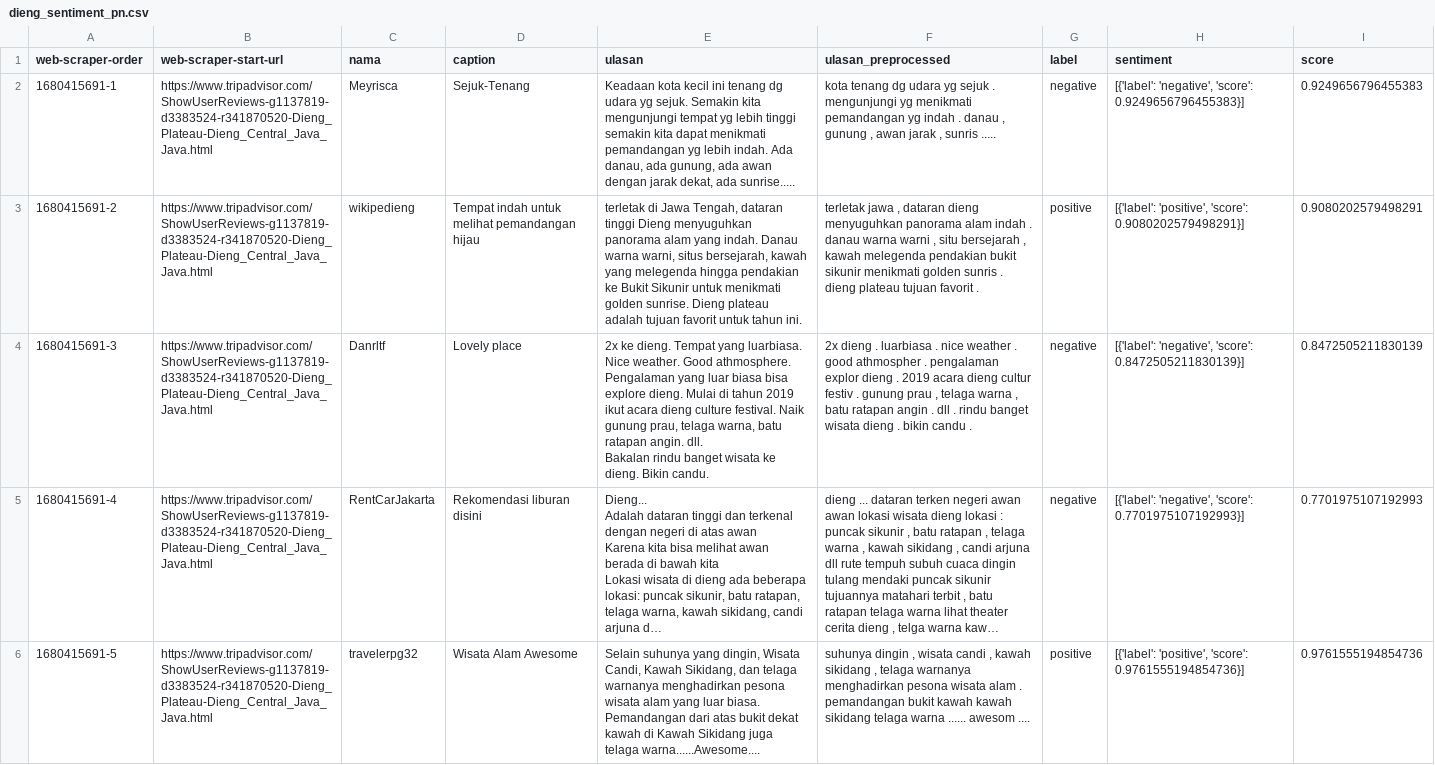
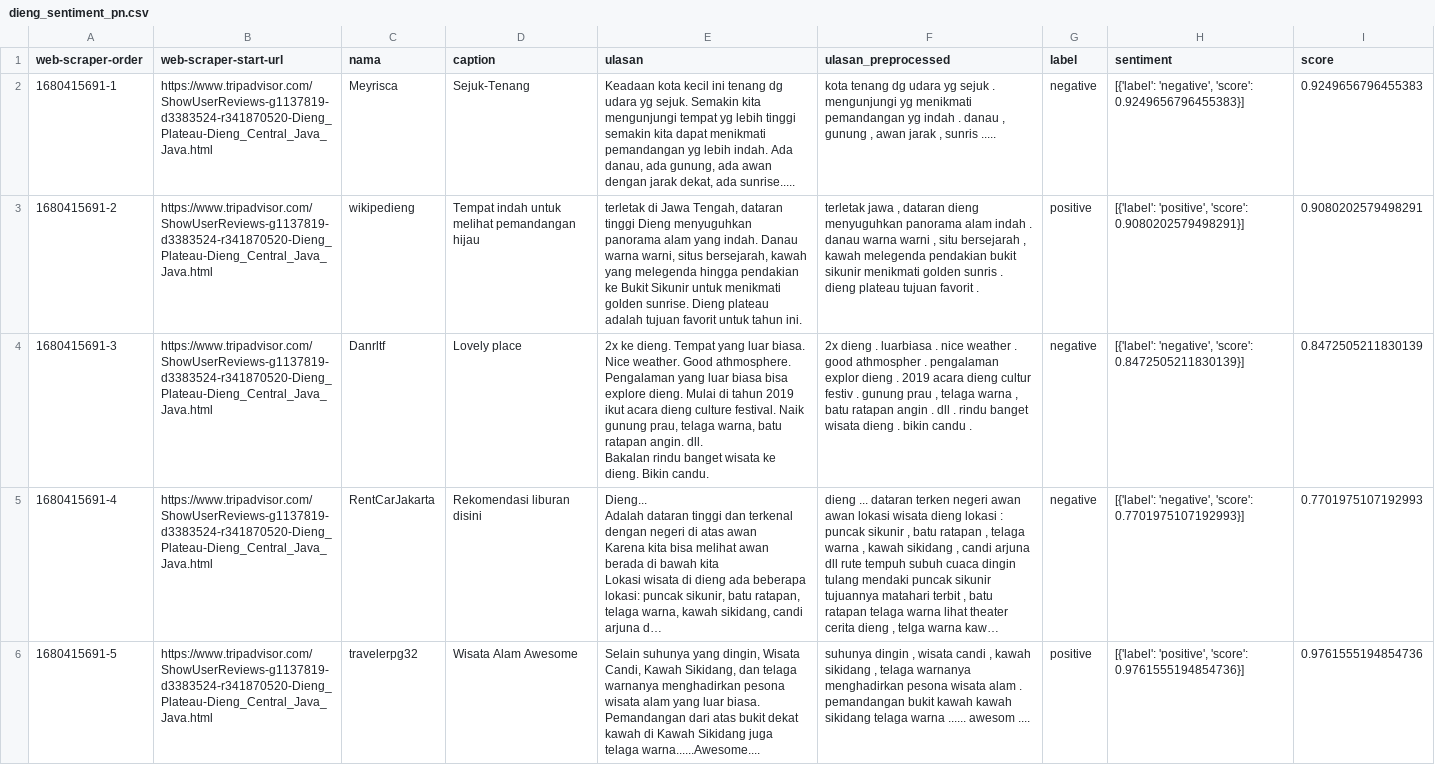
Before and after one commit to Feb11F/dataset, a CSV file: dieng_sentiment_pn.csv, drawn as a sheet; only a part is shown; long unchanged cells end in …; the diff names each change by its address in the sheet, - before the commit and + after, or states it on an @@ line.

Commit message:
Update dieng_sentiment_pn.csv

```diff
--- a/dieng_sentiment_pn.csv
+++ b/dieng_sentiment_pn.csv
-E4 (ulasan): …Tempat yang luarbiasa. Nice weather.…
+E4 (ulasan): …Tempat yang luar biasa. Nice weather.…
```
